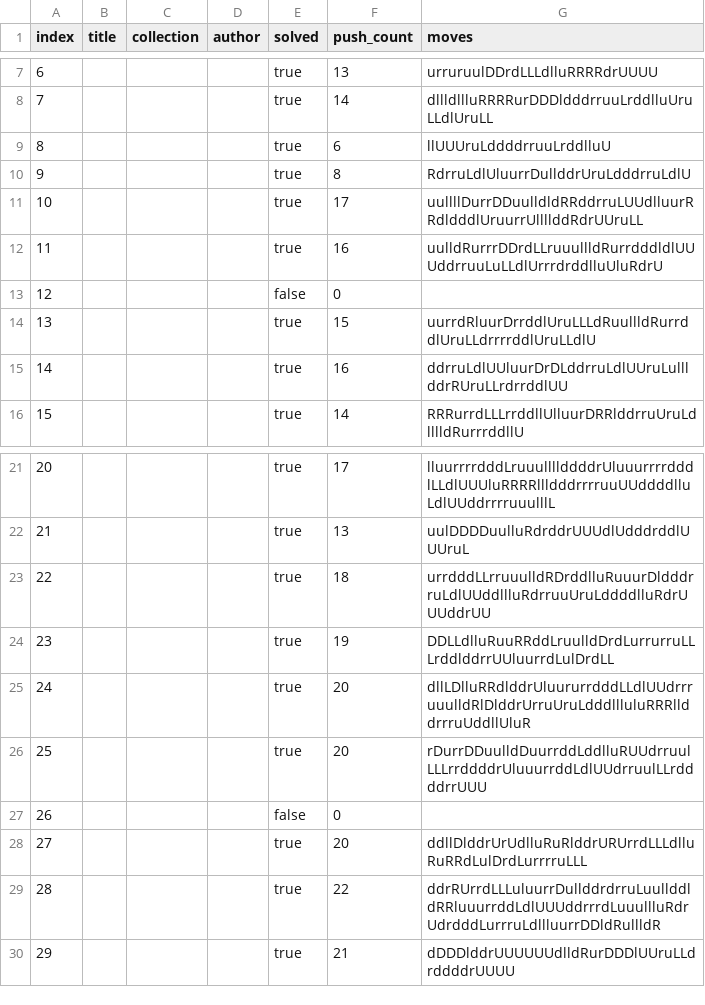
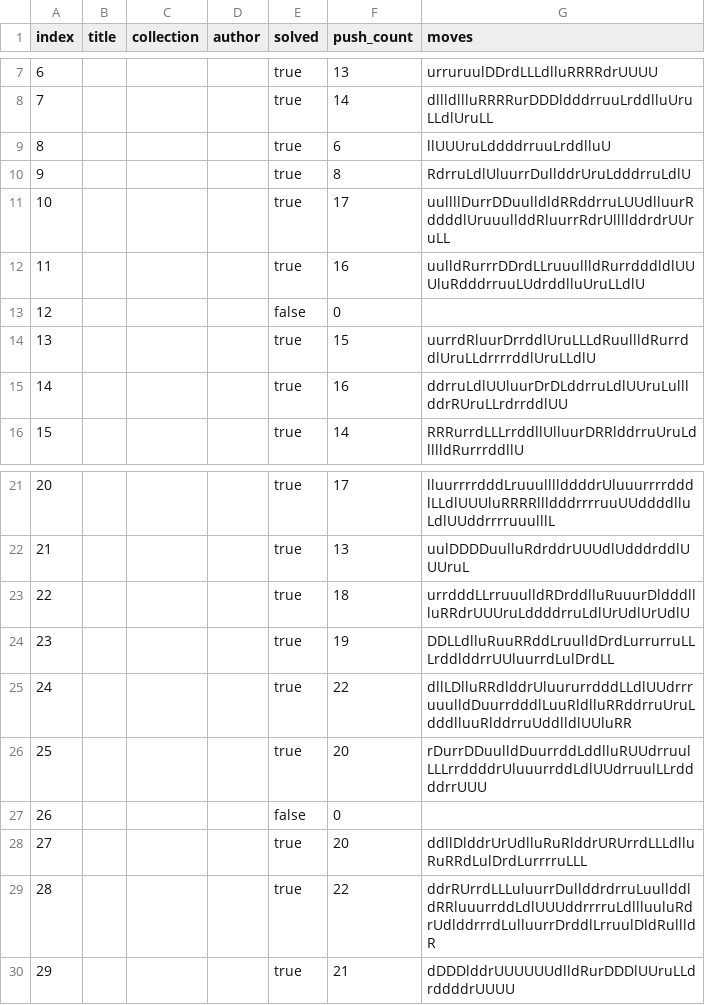
Before and after one commit to ofhope/sokoban-utils, a CSV file: solve-bench/results-60.csv, drawn as a sheet; only a part is shown, gaps mark what is left out; the diff covers the shown part only.

```diff
--- a/solve-bench/results-60.csv
+++ b/solve-bench/results-60.csv
@@ -10,4 +10,4 @@ index,title,collection,author,solved,push_count,moves
 9,,,,true,8,RdrruLdlUluurrDullddrUruLdddrruLdlU
-10,,,,true,17,uullllDurrDDuulldldRRddrruLUUdlluurRRdldddlUruurrUllllddRdrUUruLL
-11,,,,true,16,uulldRurrrDDrdLLruuullldRurrdddldlUUUddrruuLuLLdlUrrrdrddlluUluRdrU
+10,,,,true,17,uullllDurrDDuulldldRRddrruLUUdlluurRddddlUruuullddRluurrRdrUllllddrdrUUruLL
+11,,,,true,16,uulldRurrrDDrdLLruuullldRurrdddldlUUUluRdddrruuLUdrddlluUruLLdlU
 12,,,,false,0,
@@ -22,5 +22,5 @@ index,title,collection,author,solved,push_count,moves
 21,,,,true,13,uulDDDDuulluRdrddrUUUdlUdddrddlUUUruL
-22,,,,true,18,urrdddLLrruuulldRDrddlluRuuurDldddrruLdlUUddllluRdrruuUruLddddlluRdrUUUddrUU
+22,,,,true,18,urrdddLLrruuulldRDrddlluRuuurDldddllluRRdrUUUruLddddrruLdlUrUdlUrUdlU
 23,,,,true,19,DDLLdlluRuuRRddLruulldDrdLurrurruLLLrddlddrrUUluurrdLulDrdLL
-24,,,,true,20,dllLDlluRRdlddrUluururrdddLLdlUUdrrruuulldRlDlddrUrruUruLdddllluluRRRllddrrruUddllUluR
+24,,,,true,22,dllLDlluRRdlddrUluururrdddLLdlUUdrrruuulldDuurrdddlLuuRldlluRRddrruUruLdddlluuRlddrruUddlldlUUluRR
 25,,,,true,20,rDurrDDuulldDuurrddLddlluRUUdrruulLLLrrddddrUluuurrddLdlUUdrruulLLrddddrrUUU
@@ -28,3 +28,3 @@ index,title,collection,author,solved,push_count,moves
 27,,,,true,20,ddllDlddrUrUdlluRuRlddrURUrrdLLLdlluRuRRdLulDrdLurrrruLLL
-28,,,,true,22,ddrRUrrdLLLuluurrDullddrdrruLuullddldRRluuurrddLdlUUUddrrrdLuuullluRdrUdrdddLurrruLdllluurrDDldRullldR
+28,,,,true,22,ddrRUrrdLLLuluurrDullddrdrruLuullddldRRluuurrddLdlUUUddrrrruLdllluuluRdrUdlddrrrdLulluurrDrddlLrruulDldRullldR
 29,,,,true,21,dDDDlddrUUUUUUdlldRurDDDlUUruLLdrddddrUUUU
```
Also changed, not shown: 18 edited cells elsewhere in this file, solve-bench/solver-results.csv, 1 other file.
